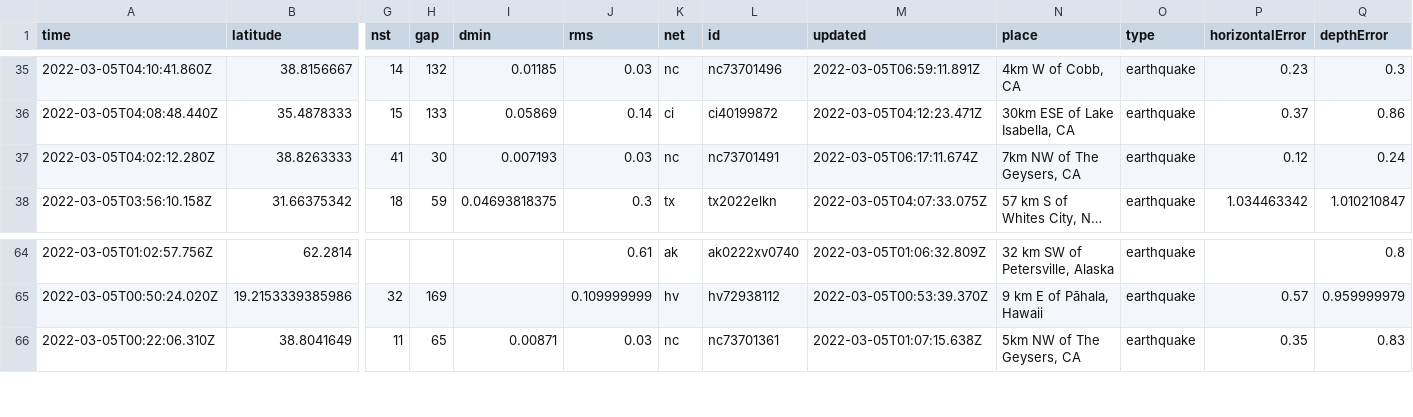
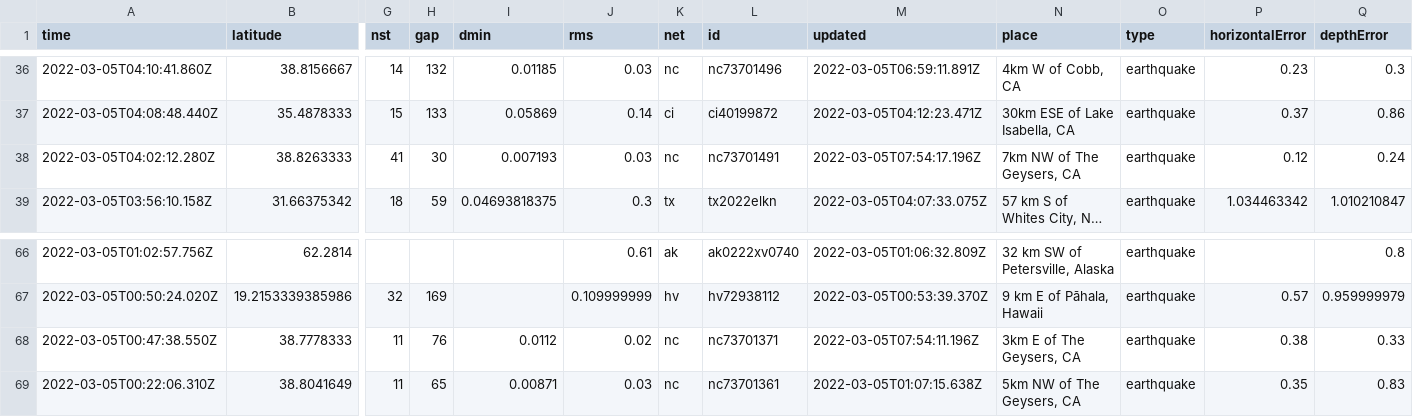
Before and after one commit to chadday/nicar-gitaction, a CSV file: usgs_current.csv, drawn as a sheet; only a part is shown, gaps mark what is left out; long unchanged cells end in …; addresses are those after the commit; rows hold the shown columns only; the diff covers the shown part only; the diff names each change by its address in the sheet, - before the commit and + after, or states it on an @@ line.

```diff
--- a/usgs_current.csv
+++ b/usgs_current.csv
-M38 (updated): 2022-03-05T06:17:11.674Z
+M38 (updated): 2022-03-05T07:54:17.196Z
+row 68: 2022-03-05T00:47:38.550Z | 38.7778333 | 11 | 76 | 0.0112 | 0.02 | nc | nc73701371 | 2022-03-05T07:54:11.196Z | 3km E of The Geysers, CA | earthquake | 0.38 | 0.33
```
Also changed, not shown: 3 added rows, 3 removed rows and 19 edited cells elsewhere in this file, usgs_main.csv.
